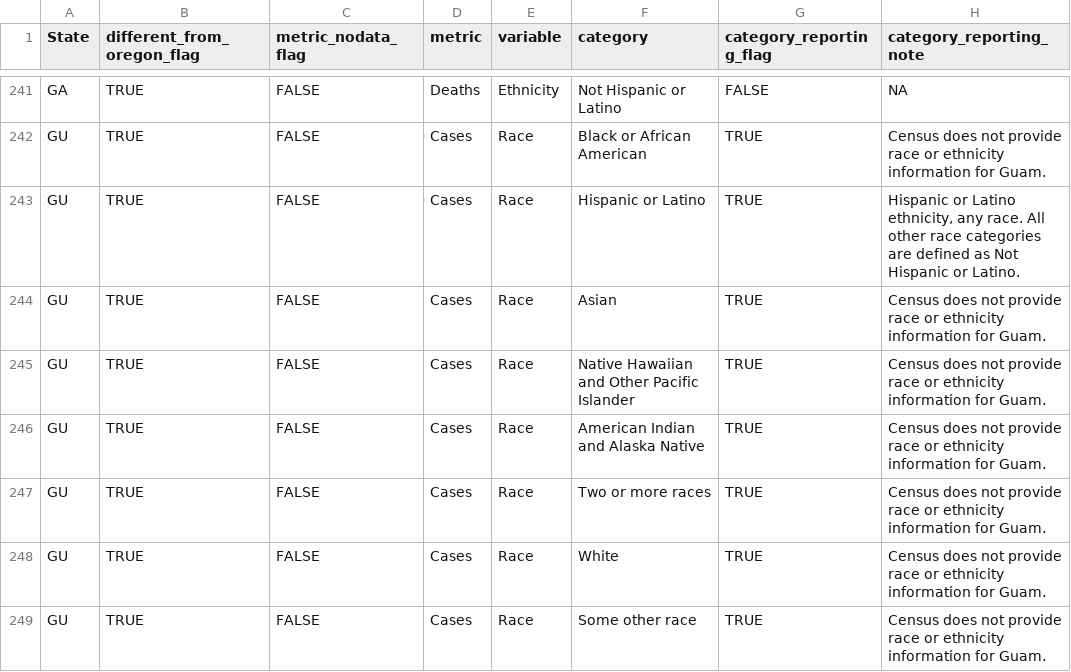
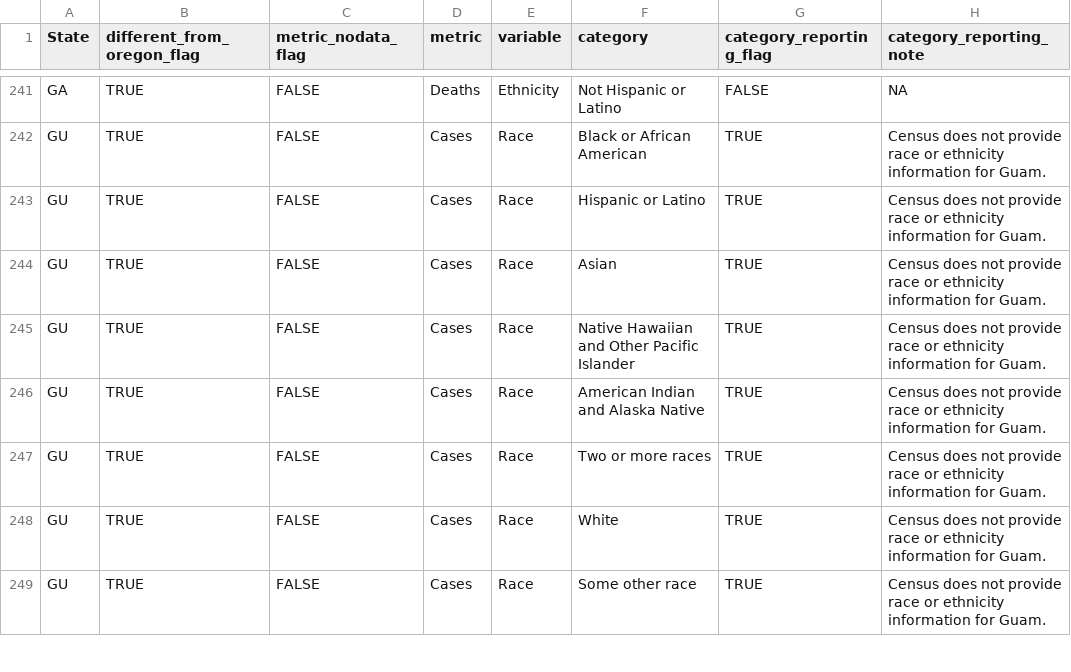
Before and after one commit to benjamin-chan/Covid19-Racial-Disparities, a CSV file: Data/reporting_characteristics.csv, drawn as a sheet; only a part is shown, gaps mark what is left out.

Commit message:
Fix reporting characteristics data for Guam

```diff
--- a/Data/reporting_characteristics.csv
+++ b/Data/reporting_characteristics.csv
@@ -242,3 +242,3 @@ GA,TRUE,FALSE,Deaths,Ethnicity,Not Hispanic or Latino,FALSE,NA
 GU,TRUE,FALSE,Cases,Race,Black or African American,TRUE,Census does not provide race or ethnicity information for Guam.
-GU,TRUE,FALSE,Cases,Race,Hispanic or Latino,TRUE,"Hispanic or Latino ethnicity, any race. All other race categories are defined as Not Hispanic or Latino."
+GU,TRUE,FALSE,Cases,Race,Hispanic or Latino,TRUE,Census does not provide race or ethnicity information for Guam.
 GU,TRUE,FALSE,Cases,Race,Asian,TRUE,Census does not provide race or ethnicity information for Guam.
```
